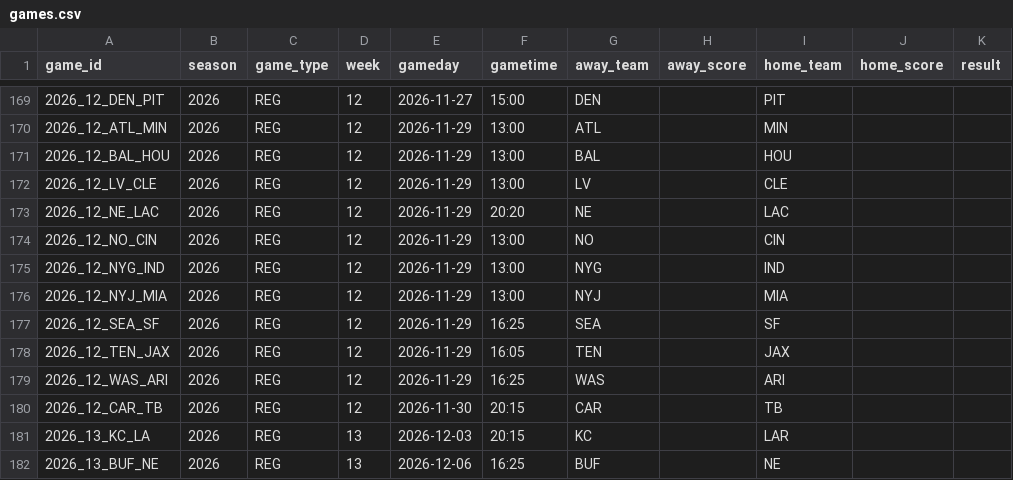
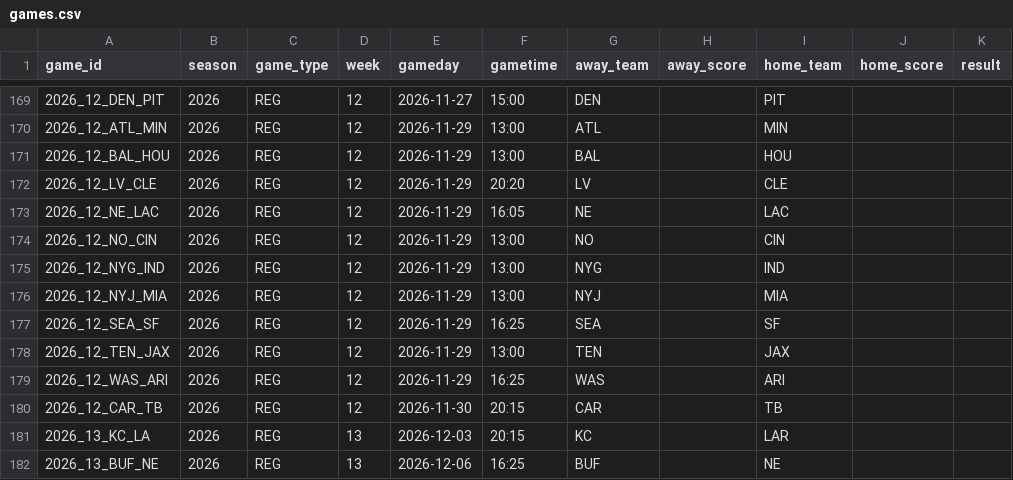
Before and after one commit to zacohara/football-pool, a CSV file: data/2026/games.csv, drawn as a sheet; only a part is shown, gaps mark what is left out; the diff names each change by its address in the sheet, - before the commit and + after, or states it on an @@ line.

Commit message:
data: refresh 2026-11-17

```diff
--- a/data/2026/games.csv
+++ b/data/2026/games.csv
-F172 (gametime): 13:00
+F172 (gametime): 20:20
-F173 (gametime): 20:20
+F173 (gametime): 16:05
-F178 (gametime): 16:05
+F178 (gametime): 13:00
```
